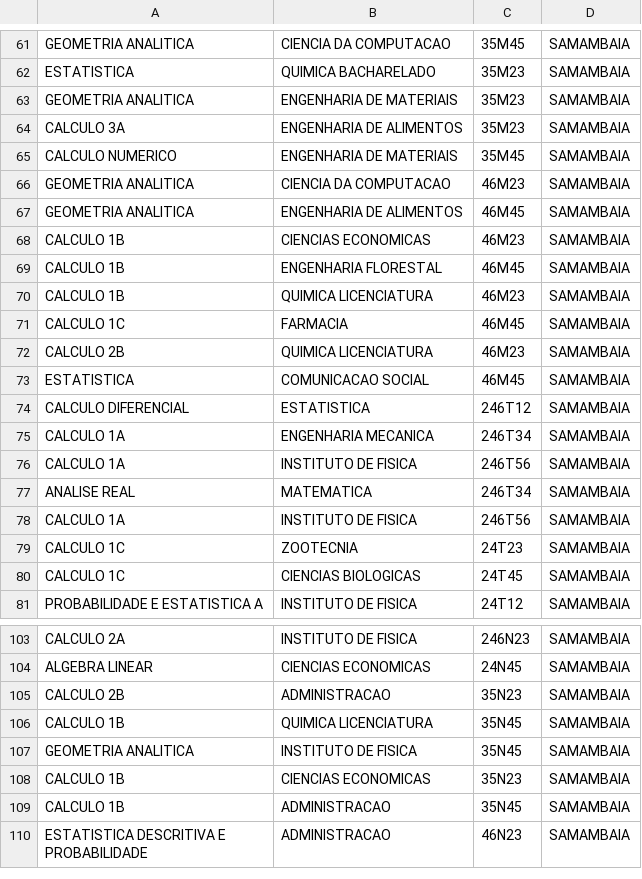
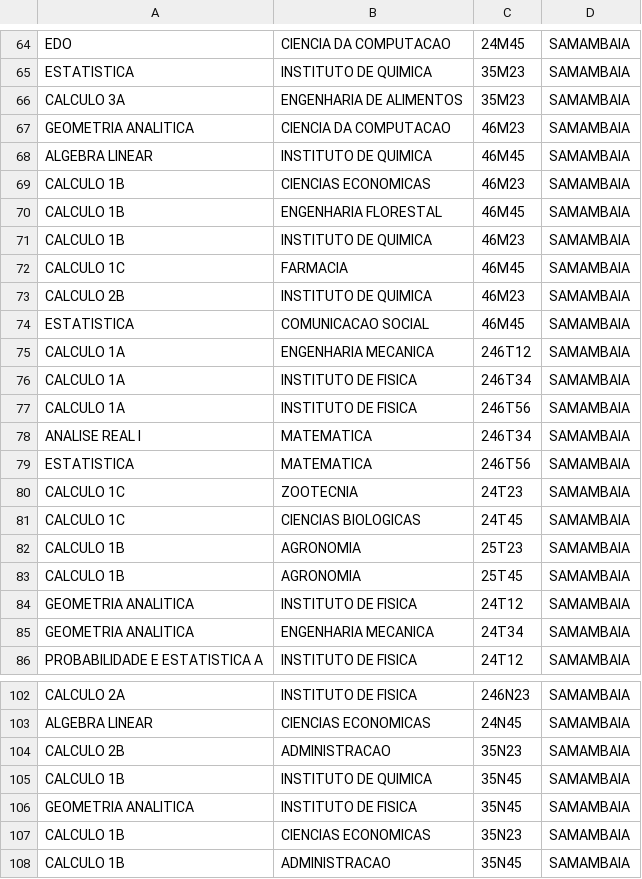
Before and after one commit to mpbsd/mmc, a CSV file: brew/202301.csv (was brew/2024-01.csv), drawn as a sheet; only a part is shown, gaps mark what is left out; the shorter side is filled out with more unchanged rows; removed rows and columns are numbered as before the commit, all else as after; the diff covers the shown part only; the diff names each change by its address in the sheet, - before the commit and + after, or states it on an @@ line.

```diff
--- a/brew/2024-01.csv
+++ b/brew/202301.csv
-A64: GEOMETRIA ANALITICA
+A64: EDO
-C64: 35M45
+C64: 24M45
-B65: QUIMICA BACHARELADO
+B65: INSTITUTO DE QUIMICA
-row 63: GEOMETRIA ANALITICA | ENGENHARIA DE MATERIAIS | 35M23 | SAMAMBAIA
-row 65: CALCULO NUMERICO | ENGENHARIA DE MATERIAIS | 35M45 | SAMAMBAIA
-A68: GEOMETRIA ANALITICA
+A68: ALGEBRA LINEAR
-B68: ENGENHARIA DE ALIMENTOS
+B68: INSTITUTO DE QUIMICA
-B71: QUIMICA LICENCIATURA
+B71: INSTITUTO DE QUIMICA
-B73: QUIMICA LICENCIATURA
+B73: INSTITUTO DE QUIMICA
-A75: CALCULO DIFERENCIAL
+A75: CALCULO 1A
-B75: ESTATISTICA
+B75: ENGENHARIA MECANICA
-B76: ENGENHARIA MECANICA
+B76: INSTITUTO DE FISICA
-A78: ANALISE REAL
+A78: ANALISE REAL I
-A79: CALCULO 1A
+A79: ESTATISTICA
-B79: INSTITUTO DE FISICA
+B79: MATEMATICA
@@ row 86 moved to row 82: CALCULO 1B @@
+row 83: CALCULO 1B | AGRONOMIA | 25T45 | SAMAMBAIA
+row 84: GEOMETRIA ANALITICA | INSTITUTO DE FISICA | 24T12 | SAMAMBAIA
+row 85: GEOMETRIA ANALITICA | ENGENHARIA MECANICA | 24T34 | SAMAMBAIA
-B105: QUIMICA LICENCIATURA
+B105: INSTITUTO DE QUIMICA
```
Also changed, not shown: 13 added rows, 15 removed rows, 4 moved rows and 22 edited cells elsewhere in this file, 7 other files.
